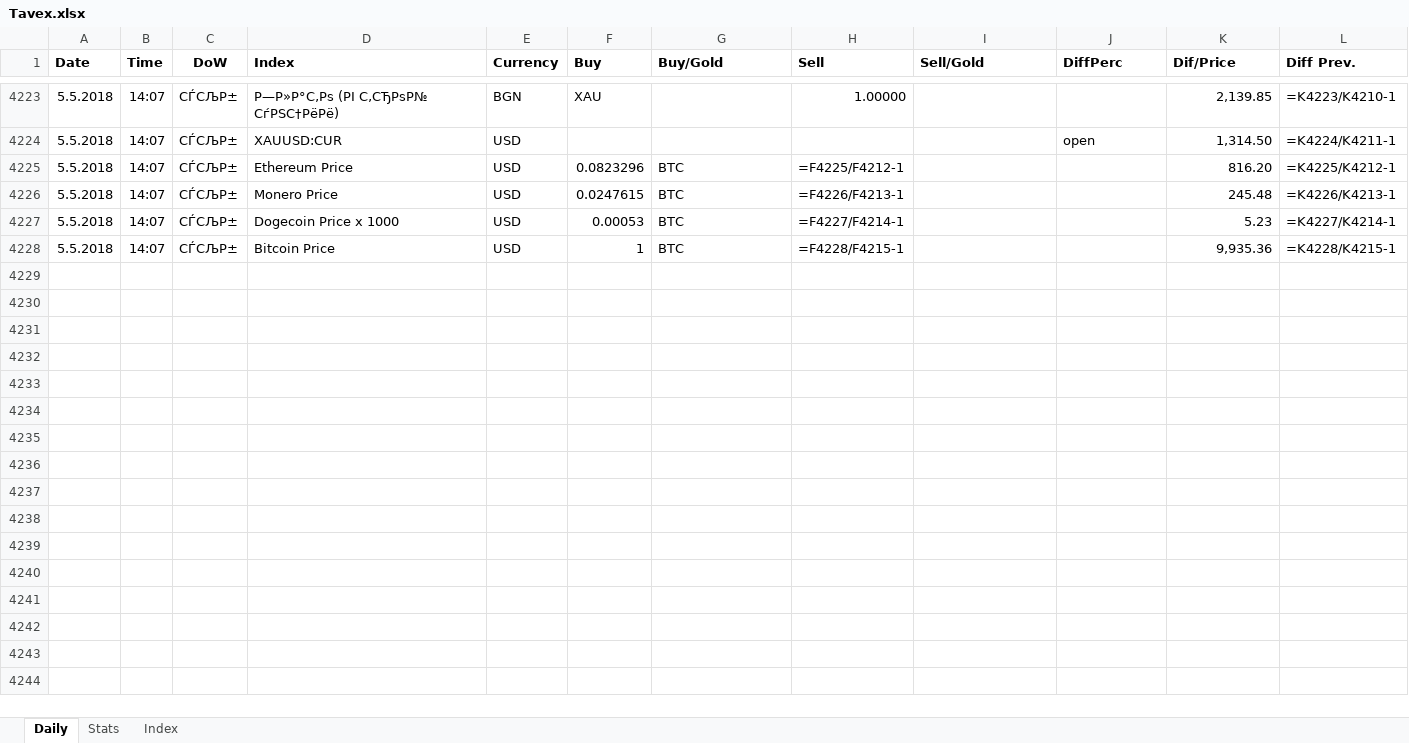
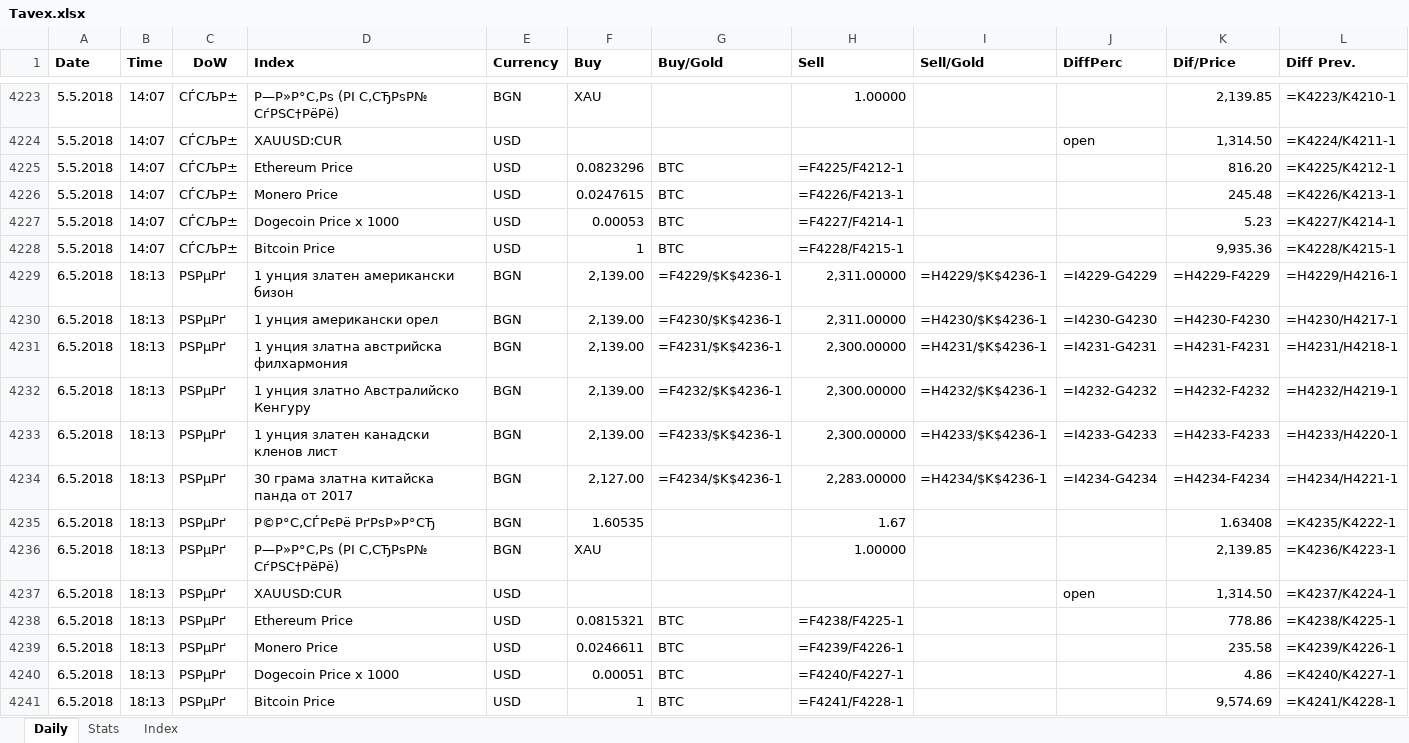
Before and after one commit to CvetanG/Tavex, an Excel workbook: Tavex.xlsx, sheet Daily, drawn as a sheet; only a part is shown, gaps mark what is left out; values as stored, in another font and other column widths than the file's, no borders; formulas without a stored value are shown as written; charts and pictures not drawn; the diff names each change by its address in the sheet, - before the commit and + after, or states it on an @@ line.

```diff
--- a/Tavex.xlsx (sheet Daily)
+++ b/Tavex.xlsx (sheet Daily)
+row 4229: 6.5.2018 | 18:13 | РЅРµРґ | 1 унция златен американски бизон | BGN | 2,139.00 | =F4229/$K$4236-1 | 2,311.00000 | =H4229/$K$4236-1 | =I4229-G4229 | =H4229-F4229 | =H4229/H4216-1
+row 4230: 6.5.2018 | 18:13 | РЅРµРґ | 1 унция американски орел | BGN | 2,139.00 | =F4230/$K$4236-1 | 2,311.00000 | =H4230/$K$4236-1 | =I4230-G4230 | =H4230-F4230 | =H4230/H4217-1
+row 4231: 6.5.2018 | 18:13 | РЅРµРґ | 1 унция златна австрийска филхармония | BGN | 2,139.00 | =F4231/$K$4236-1 | 2,300.00000 | =H4231/$K$4236-1 | =I4231-G4231 | =H4231-F4231 | =H4231/H4218-1
+row 4232: 6.5.2018 | 18:13 | РЅРµРґ | 1 унция златнo Австралийско Кенгуру | BGN | 2,139.00 | =F4232/$K$4236-1 | 2,300.00000 | =H4232/$K$4236-1 | =I4232-G4232 | =H4232-F4232 | =H4232/H4219-1
+row 4233: 6.5.2018 | 18:13 | РЅРµРґ | 1 унция златен канадски кленов лист | BGN | 2,139.00 | =F4233/$K$4236-1 | 2,300.00000 | =H4233/$K$4236-1 | =I4233-G4233 | =H4233-F4233 | =H4233/H4220-1
+row 4234: 6.5.2018 | 18:13 | РЅРµРґ | 30 грама златна китайска панда от 2017 | BGN | 2,127.00 | =F4234/$K$4236-1 | 2,283.00000 | =H4234/$K$4236-1 | =I4234-G4234 | =H4234-F4234 | =H4234/H4221-1
+row 4235: 6.5.2018 | 18:13 | РЅРµРґ | Р©Р°С‚СЃРєРё РґРѕР»Р°СЂ | BGN | 1.60535 |  | 1.67 |  |  | 1.63408 | =K4235/K4222-1
+row 4236: 6.5.2018 | 18:13 | РЅРµРґ | Р—Р»Р°С‚Рѕ (РІ С‚СЂРѕР№ СѓРЅС†РёРё) | BGN | XAU |  | 1.00000 |  |  | 2,139.85 | =K4236/K4223-1
+row 4237: 6.5.2018 | 18:13 | РЅРµРґ | XAUUSD:CUR | USD |  |  |  |  | open | 1,314.50 | =K4237/K4224-1
+row 4238: 6.5.2018 | 18:13 | РЅРµРґ | Ethereum Price | USD | 0.0815321 | BTC | =F4238/F4225-1 |  |  | 778.86 | =K4238/K4225-1
+row 4239: 6.5.2018 | 18:13 | РЅРµРґ | Monero Price | USD | 0.0246611 | BTC | =F4239/F4226-1 |  |  | 235.58 | =K4239/K4226-1
+row 4240: 6.5.2018 | 18:13 | РЅРµРґ | Dogecoin Price x 1000 | USD | 0.00051 | BTC | =F4240/F4227-1 |  |  | 4.86 | =K4240/K4227-1
+row 4241: 6.5.2018 | 18:13 | РЅРµРґ | Bitcoin Price | USD | 1 | BTC | =F4241/F4228-1 |  |  | 9,574.69 | =K4241/K4228-1
```
Also changed, not shown: 4 other files.
